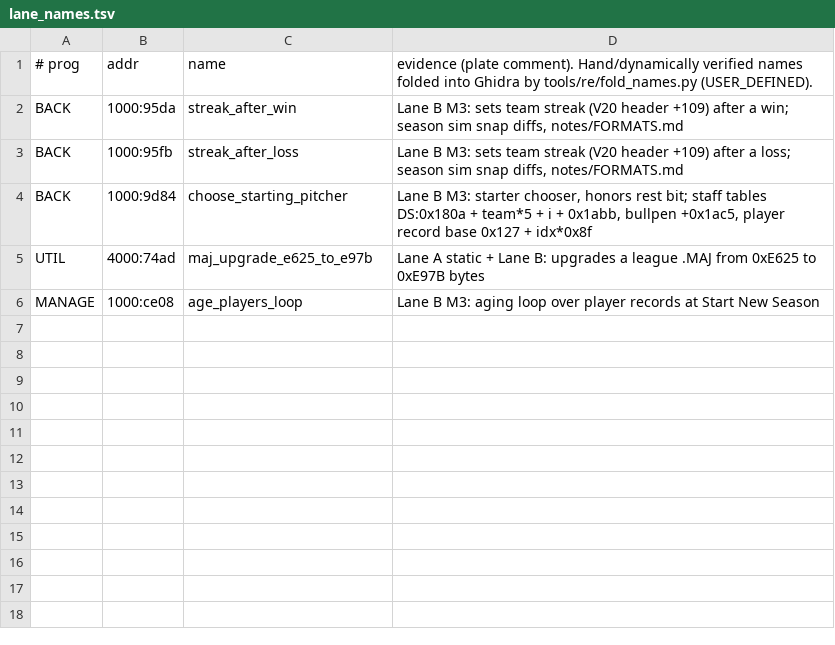
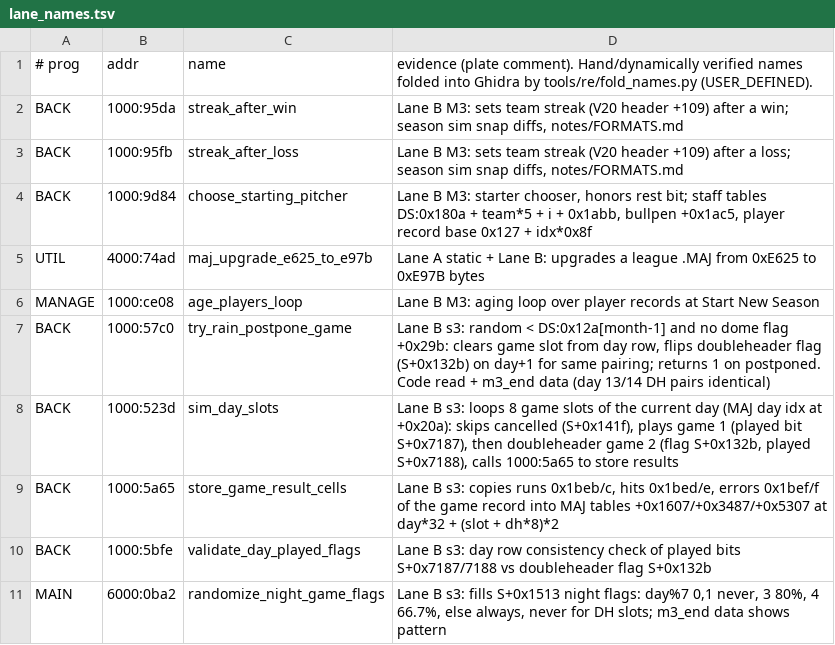
Before and after one commit to wburns02/tlrb2, a TSV file: notes/lane_names.tsv, drawn as a sheet.

Commit message:
Lane B: lane_names rows for MAJ day flags

```diff
--- a/notes/lane_names.tsv
+++ b/notes/lane_names.tsv
@@ -6 +6,6 @@ UTIL	4000:74ad	maj_upgrade_e625_to_e97b	Lane A static + Lane B: upgrades a leagu
 MANAGE	1000:ce08	age_players_loop	Lane B M3: aging loop over player records at Start New Season
+BACK	1000:57c0	try_rain_postpone_game	Lane B s3: random < DS:0x12a[month-1] and no dome flag +0x29b: clears game slot from day row, flips doubleheader flag (S+0x132b) on day+1 for same pairing; returns 1 on postponed. Code read + m3_end data (day 13/14 DH pairs identical)
+BACK	1000:523d	sim_day_slots	Lane B s3: loops 8 game slots of the current day (MAJ day idx at +0x20a): skips cancelled (S+0x141f), plays game 1 (played bit S+0x7187), then doubleheader game 2 (flag S+0x132b, played S+0x7188), calls 1000:5a65 to store results
+BACK	1000:5a65	store_game_result_cells	Lane B s3: copies runs 0x1beb/c, hits 0x1bed/e, errors 0x1bef/f of the game record into MAJ tables +0x1607/+0x3487/+0x5307 at day*32 + (slot + dh*8)*2
+BACK	1000:5bfe	validate_day_played_flags	Lane B s3: day row consistency check of played bits S+0x7187/7188 vs doubleheader flag S+0x132b
+MAIN	6000:0ba2	randomize_night_game_flags	Lane B s3: fills S+0x1513 night flags: day%7 0,1 never, 3 80%, 4 66.7%, else always, never for DH slots; m3_end data shows pattern
```
